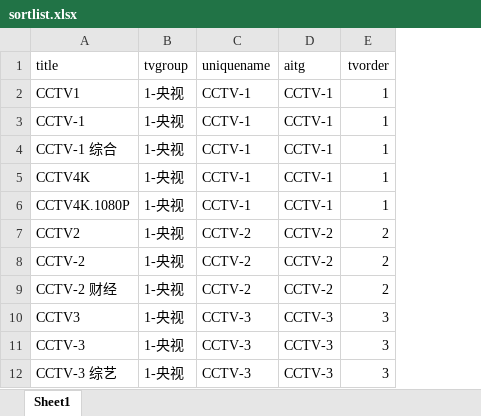
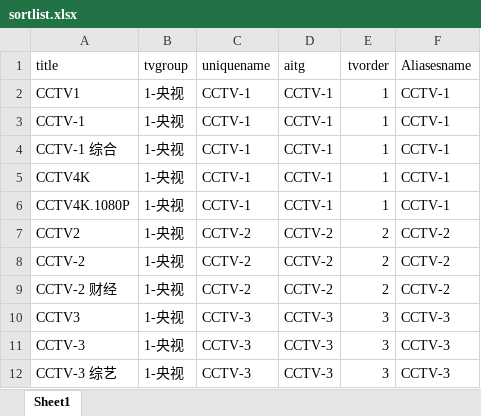
Before and after one commit to bassce/IPTV-M3U-Checker2-IPServer, an Excel workbook: playlists/sortlist.xlsx, sheet Sheet1, drawn as a sheet; only a part is shown; values as stored, in another font and other column widths than the file's, no borders; the diff names each change by its address in the sheet, - before the commit and + after, or states it on an @@ line.

```diff
--- a/playlists/sortlist.xlsx (sheet Sheet1)
+++ b/playlists/sortlist.xlsx (sheet Sheet1)
+column F (Aliasesname), rows 2-12: CCTV-1 | CCTV-1 | CCTV-1 | CCTV-1 | CCTV-1 | CCTV-2 | CCTV-2 | CCTV-2 | CCTV-3 | CCTV-3 | CCTV-3
```
Also changed, not shown: 6 other files.
